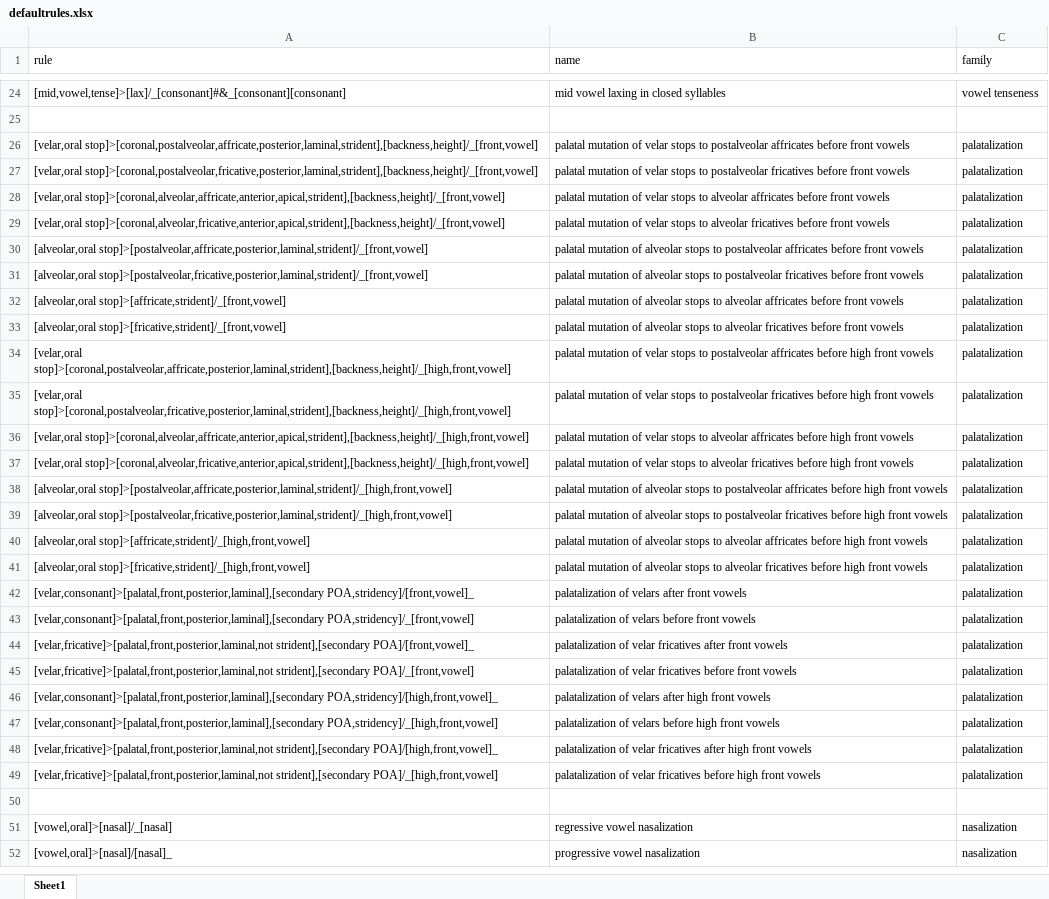
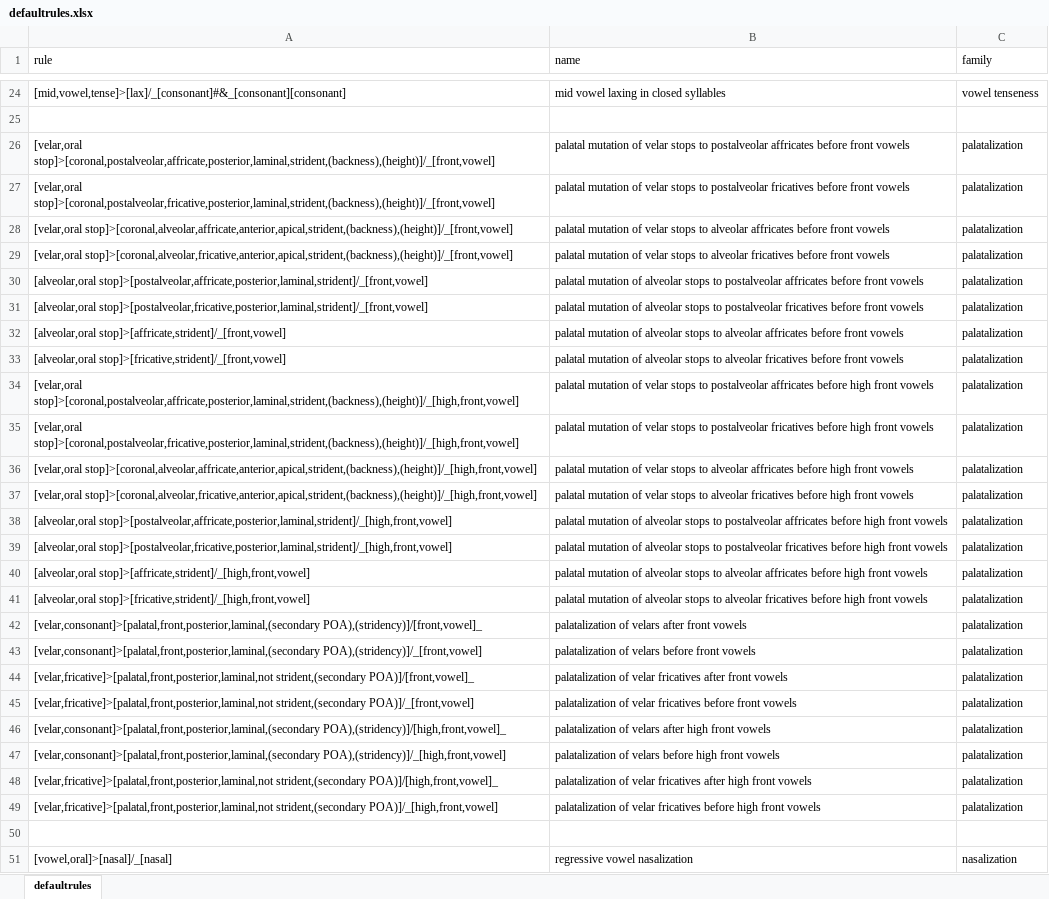
Before and after one commit to Accelsnow/Phonogenesis-legacy, an Excel workbook: src/defaultrules.xlsx, sheet defaultrules, drawn as a sheet; only a part is shown, gaps mark what is left out; the shorter side is filled out with more unchanged rows; values as stored, in another font and other column widths than the file's, no borders; the diff covers the shown part only; the diff names each change by its address in the sheet, - before the commit and + after, or states it on an @@ line.

```diff
--- a/src/defaultrules.xlsx (sheet defaultrules)
+++ b/src/defaultrules.xlsx (sheet defaultrules)
-sheet tab: Sheet1
+sheet tab: defaultrules
-A26 (rule): [velar,oral stop]>[coronal,postalveolar,affricate,posterior,laminal,strident],[backness,height]/_[front,vowel]
+A26 (rule): [velar,oral stop]>[coronal,postalveolar,affricate,posterior,laminal,strident,(backness),(height)]/_[front,vowel]
-A27 (rule): [velar,oral stop]>[coronal,postalveolar,fricative,posterior,laminal,strident],[backness,height]/_[front,vowel]
+A27 (rule): [velar,oral stop]>[coronal,postalveolar,fricative,posterior,laminal,strident,(backness),(height)]/_[front,vowel]
-A28 (rule): [velar,oral stop]>[coronal,alveolar,affricate,anterior,apical,strident],[backness,height]/_[front,vowel]
+A28 (rule): [velar,oral stop]>[coronal,alveolar,affricate,anterior,apical,strident,(backness),(height)]/_[front,vowel]
-A29 (rule): [velar,oral stop]>[coronal,alveolar,fricative,anterior,apical,strident],[backness,height]/_[front,vowel]
+A29 (rule): [velar,oral stop]>[coronal,alveolar,fricative,anterior,apical,strident,(backness),(height)]/_[front,vowel]
-A34 (rule): [velar,oral stop]>[coronal,postalveolar,affricate,posterior,laminal,strident],[backness,height]/_[high,front,vowel]
+A34 (rule): [velar,oral stop]>[coronal,postalveolar,affricate,posterior,laminal,strident,(backness),(height)]/_[high,front,vowel]
-A35 (rule): [velar,oral stop]>[coronal,postalveolar,fricative,posterior,laminal,strident],[backness,height]/_[high,front,vowel]
+A35 (rule): [velar,oral stop]>[coronal,postalveolar,fricative,posterior,laminal,strident,(backness),(height)]/_[high,front,vowel]
-A36 (rule): [velar,oral stop]>[coronal,alveolar,affricate,anterior,apical,strident],[backness,height]/_[high,front,vowel]
+A36 (rule): [velar,oral stop]>[coronal,alveolar,affricate,anterior,apical,strident,(backness),(height)]/_[high,front,vowel]
-A37 (rule): [velar,oral stop]>[coronal,alveolar,fricative,anterior,apical,strident],[backness,height]/_[high,front,vowel]
+A37 (rule): [velar,oral stop]>[coronal,alveolar,fricative,anterior,apical,strident,(backness),(height)]/_[high,front,vowel]
-A42 (rule): [velar,consonant]>[palatal,front,posterior,laminal],[secondary POA,stridency]/[front,vowel]_
+A42 (rule): [velar,consonant]>[palatal,front,posterior,laminal,(secondary POA),(stridency)]/[front,vowel]_
-A43 (rule): [velar,consonant]>[palatal,front,posterior,laminal],[secondary POA,stridency]/_[front,vowel]
+A43 (rule): [velar,consonant]>[palatal,front,posterior,laminal,(secondary POA),(stridency)]/_[front,vowel]
-A44 (rule): [velar,fricative]>[palatal,front,posterior,laminal,not strident],[secondary POA]/[front,vowel]_
+A44 (rule): [velar,fricative]>[palatal,front,posterior,laminal,not strident,(secondary POA)]/[front,vowel]_
-A45 (rule): [velar,fricative]>[palatal,front,posterior,laminal,not strident],[secondary POA]/_[front,vowel]
+A45 (rule): [velar,fricative]>[palatal,front,posterior,laminal,not strident,(secondary POA)]/_[front,vowel]
-A46 (rule): [velar,consonant]>[palatal,front,posterior,laminal],[secondary POA,stridency]/[high,front,vowel]_
+A46 (rule): [velar,consonant]>[palatal,front,posterior,laminal,(secondary POA),(stridency)]/[high,front,vowel]_
-A47 (rule): [velar,consonant]>[palatal,front,posterior,laminal],[secondary POA,stridency]/_[high,front,vowel]
+A47 (rule): [velar,consonant]>[palatal,front,posterior,laminal,(secondary POA),(stridency)]/_[high,front,vowel]
-A48 (rule): [velar,fricative]>[palatal,front,posterior,laminal,not strident],[secondary POA]/[high,front,vowel]_
+A48 (rule): [velar,fricative]>[palatal,front,posterior,laminal,not strident,(secondary POA)]/[high,front,vowel]_
-A49 (rule): [velar,fricative]>[palatal,front,posterior,laminal,not strident],[secondary POA]/_[high,front,vowel]
+A49 (rule): [velar,fricative]>[palatal,front,posterior,laminal,not strident,(secondary POA)]/_[high,front,vowel]
```
Also changed, not shown: 1 edited cell elsewhere in this sheet, src/defaultipa.xlsx, 8 other files.
